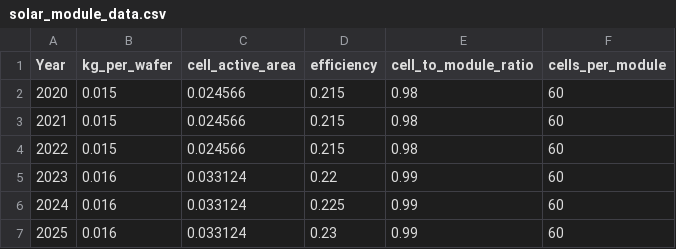
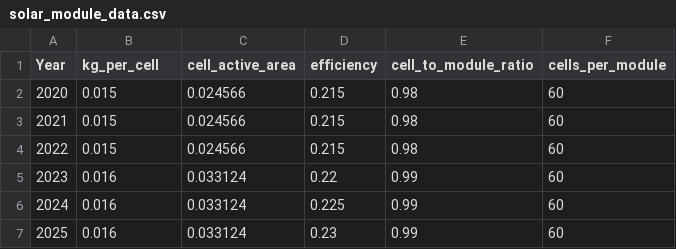
Before and after one commit to rmahjabin/PV-Solar-Recycling, a CSV file: data/solar_module_data.csv, drawn as a sheet.

Commit message:
solar_module_data.csv

```diff
--- a/data/solar_module_data.csv
+++ b/data/solar_module_data.csv
@@ -1,2 +1,2 @@
-Year,kg_per_wafer,cell_active_area,efficiency,cell_to_module_ratio,cells_per_module
+Year,kg_per_cell,cell_active_area,efficiency,cell_to_module_ratio,cells_per_module
 2020,0.015,0.024566,0.215,0.98,60
```
